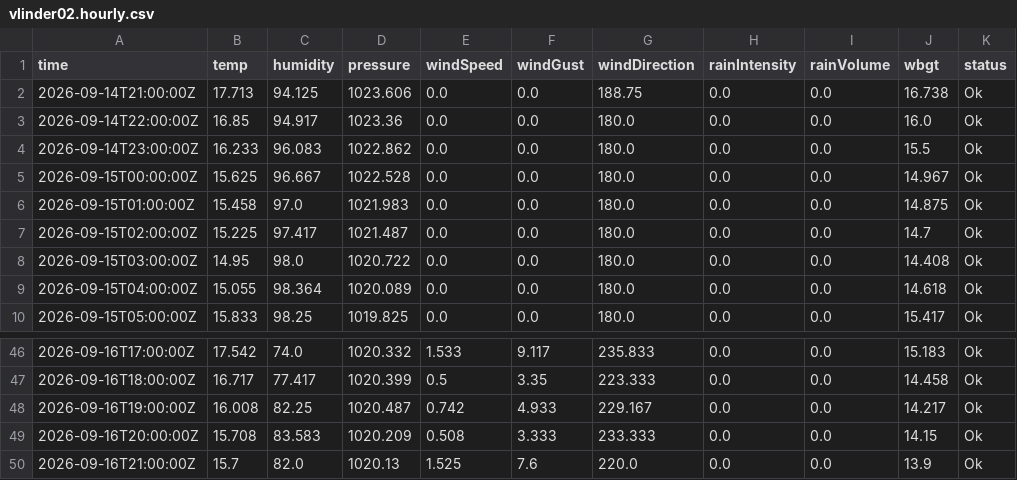
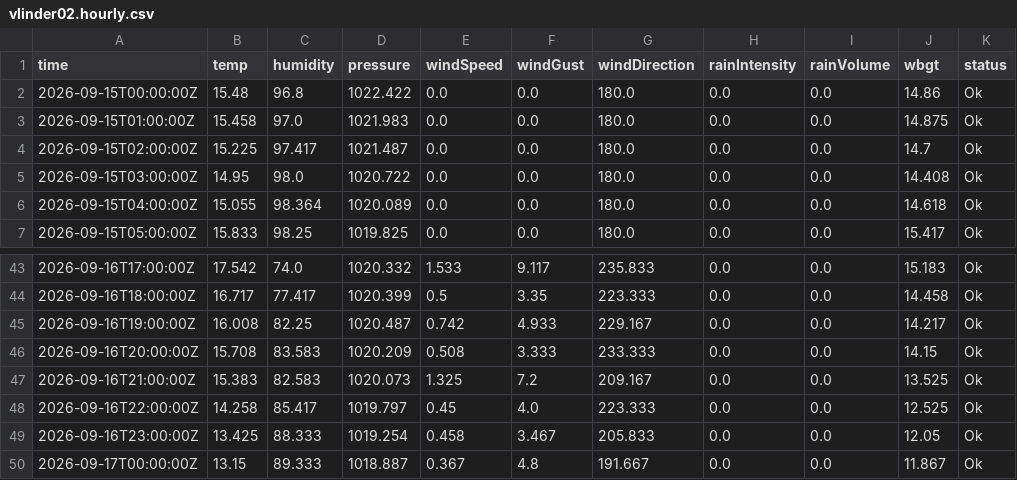
Before and after one commit to JonasBlancke/Dashboard, a CSV file: data/forecast/ghent/latest/stations/vlinder02.hourly.csv, drawn as a sheet; only a part is shown, gaps mark what is left out.

```diff
--- a/data/forecast/ghent/latest/stations/vlinder02.hourly.csv
+++ b/data/forecast/ghent/latest/stations/vlinder02.hourly.csv
@@ -1,6 +1,3 @@
 time,temp,humidity,pressure,windSpeed,windGust,windDirection,rainIntensity,rainVolume,wbgt,status
-2026-09-14T21:00:00Z,17.713,94.125,1023.606,0.0,0.0,188.75,0.0,0.0,16.738,Ok
-2026-09-14T22:00:00Z,16.85,94.917,1023.36,0.0,0.0,180.0,0.0,0.0,16.0,Ok
-2026-09-14T23:00:00Z,16.233,96.083,1022.862,0.0,0.0,180.0,0.0,0.0,15.5,Ok
-2026-09-15T00:00:00Z,15.625,96.667,1022.528,0.0,0.0,180.0,0.0,0.0,14.967,Ok
+2026-09-15T00:00:00Z,15.48,96.8,1022.422,0.0,0.0,180.0,0.0,0.0,14.86,Ok
 2026-09-15T01:00:00Z,15.458,97.0,1021.983,0.0,0.0,180.0,0.0,0.0,14.875,Ok
@@ -49,2 +46,5 @@ time,temp,humidity,pressure,windSpeed,windGust,windDirection,rainIntensity,rainV
 2026-09-16T20:00:00Z,15.708,83.583,1020.209,0.508,3.333,233.333,0.0,0.0,14.15,Ok
-2026-09-16T21:00:00Z,15.7,82.0,1020.13,1.525,7.6,220.0,0.0,0.0,13.9,Ok
+2026-09-16T21:00:00Z,15.383,82.583,1020.073,1.325,7.2,209.167,0.0,0.0,13.525,Ok
+2026-09-16T22:00:00Z,14.258,85.417,1019.797,0.45,4.0,223.333,0.0,0.0,12.525,Ok
+2026-09-16T23:00:00Z,13.425,88.333,1019.254,0.458,3.467,205.833,0.0,0.0,12.05,Ok
+2026-09-17T00:00:00Z,13.15,89.333,1018.887,0.367,4.8,191.667,0.0,0.0,11.867,Ok
```
Also changed, not shown: data/forecast/ghent/latest/stations/honda.5min.csv, data/forecast/ghent/latest/stations/tweekerken.5min.csv, 15 other files.
